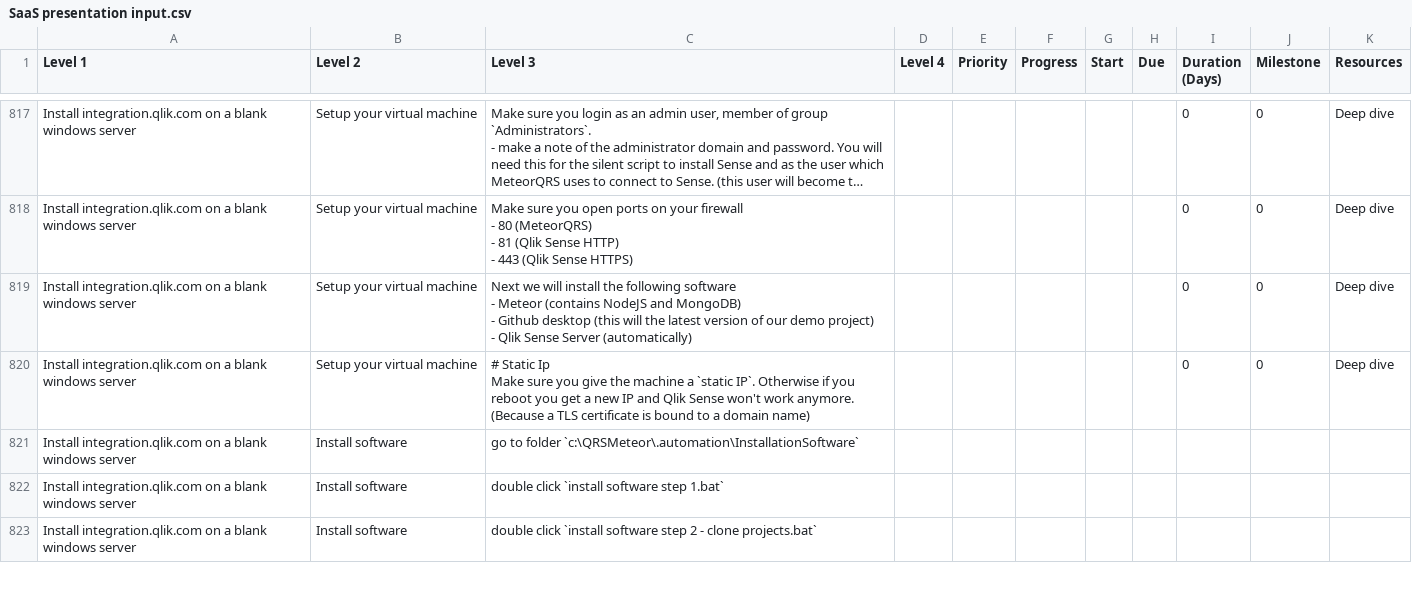
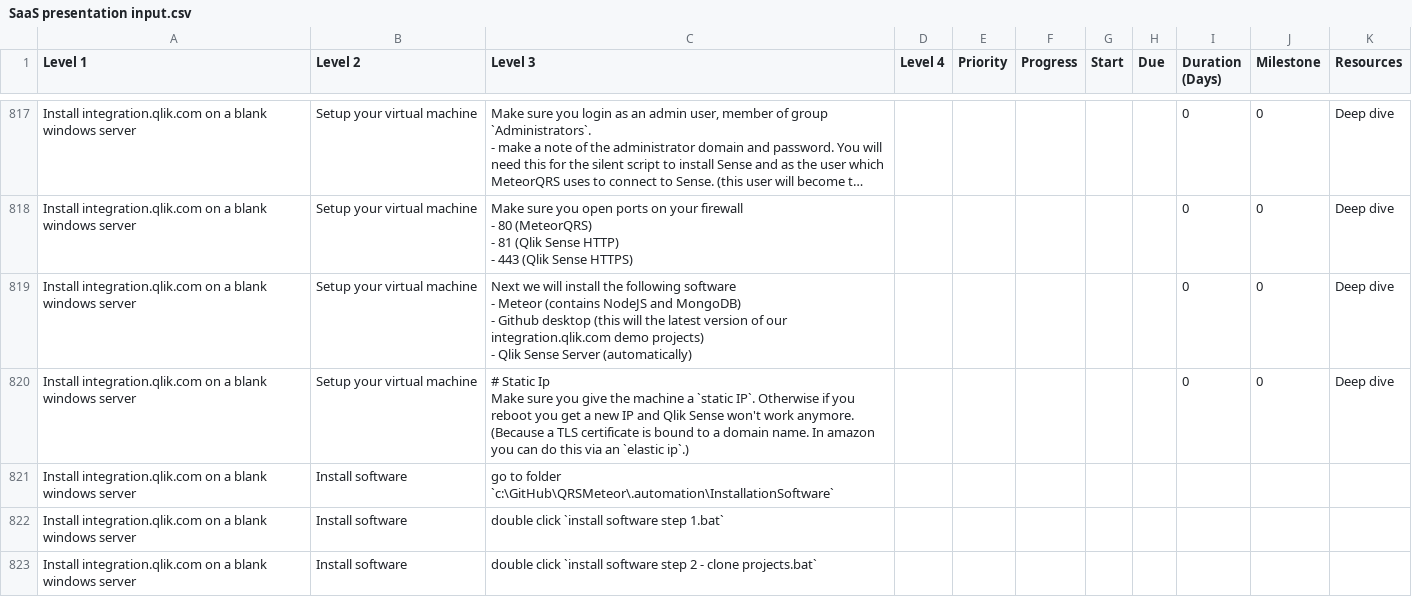
Before and after one commit to QHose/QRSMeteor, a CSV file: Sense Demo materials/SaaS presentation input.csv, drawn as a sheet; only a part is shown, gaps mark what is left out; long unchanged cells end in …; ↵ is a line break in a cell; the diff covers the shown part only; the diff names each change by its address in the sheet, - before the commit and + after, or states it on an @@ line.

```diff
--- a/Sense Demo materials/SaaS presentation input.csv
+++ b/Sense Demo materials/SaaS presentation input.csv
-C819 (Level 3): …of our demo project) ↵ - Qlik…
+C819 (Level 3): …of our integration.qlik.com demo projects) ↵ - Qlik…
-C820 (Level 3): …a domain name)
+C820 (Level 3): …a domain name. In amazon you can do this via an `elastic ip`.)
-C821 (Level 3): …to folder `c:\QRSMeteor\.automation\InstallationSoftware`
+C821 (Level 3): …to folder `c:\GitHub\QRSMeteor\.automation\InstallationSoftware`
```
Also changed, not shown: 1 added row and 2 edited cells elsewhere in this file, 1 other file.
